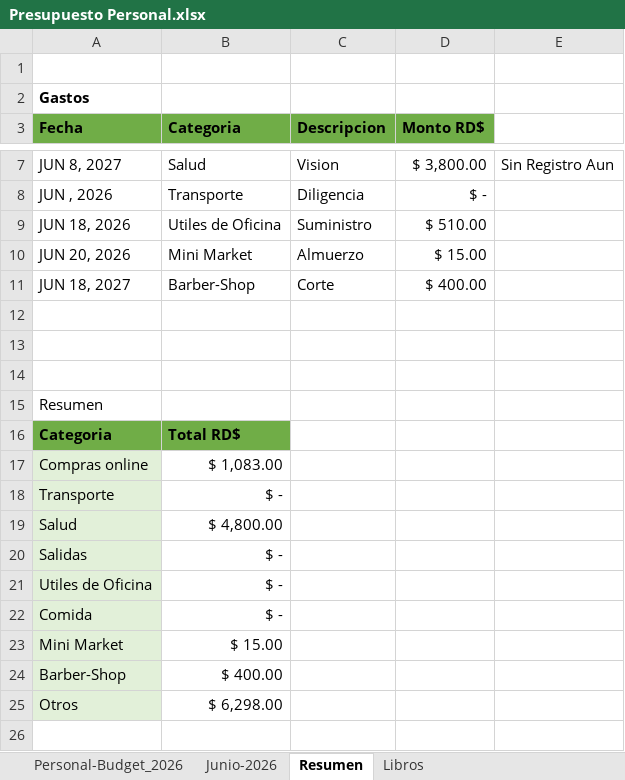
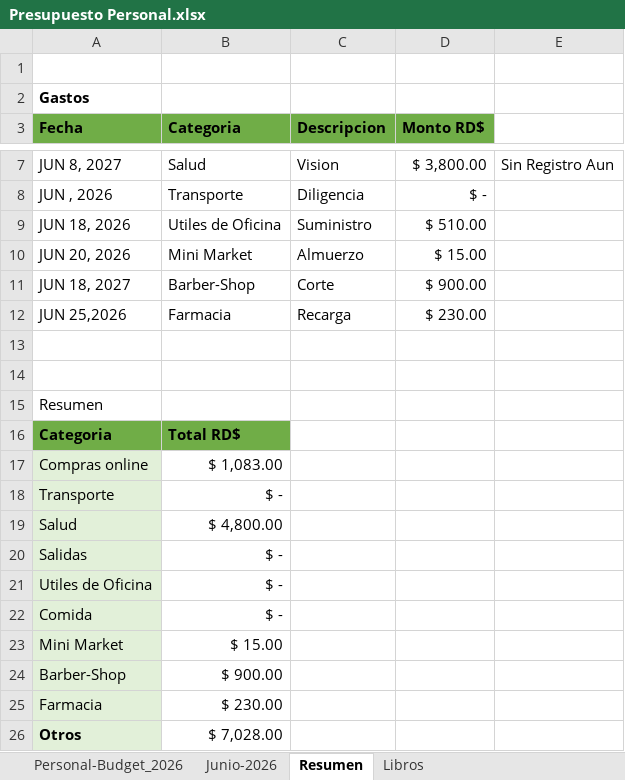
Before and after one commit to EdwinVillarTech/Tienda-sqlserver, an Excel workbook: EXCEL/Presupuesto Personal.xlsx, sheet Resumen, drawn as a sheet; only a part is shown, gaps mark what is left out; values as stored, in another font and other column widths than the file's, no borders; conditional formats not drawn; addresses are those after the commit; the diff names each change by its address in the sheet, - before the commit and + after, or states it on an @@ line.

```diff
--- a/EXCEL/Presupuesto Personal.xlsx (sheet Resumen)
+++ b/EXCEL/Presupuesto Personal.xlsx (sheet Resumen)
-D11 (Monto RD$): $ 400.00
+D11 (Monto RD$): $ 900.00
-row 12: (empty)
+row 12: JUN 25,2026 | Farmacia | Recarga | $ 230.00
-B24 (Categoria): $ 400.00
+B24 (Categoria): $ 900.00
+row 25: Farmacia | $ 230.00
-A26 bold: off
+A26 bold: on
-B26 (Categoria): $ 6,298.00
+B26 (Categoria): $ 7,028.00
```
Also changed, not shown: sheet Libros, Sistema-Financiero-Empresarial-2026.xlsm, 1 other file.
